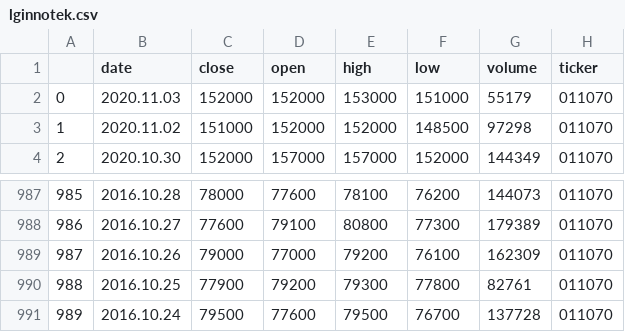
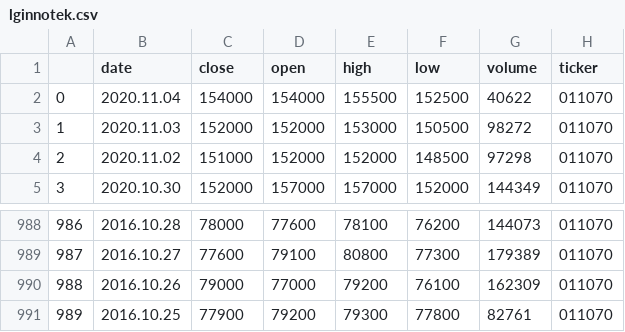
Before and after one commit to Orderlee/stock_project, a CSV file: com_stock_api/resources/data/lginnotek.csv, drawn as a sheet; only a part is shown, gaps mark what is left out; removed rows and columns are numbered as before the commit, all else as after; the diff names each change by its address in the sheet, - before the commit and + after, or states it on an @@ line.

```diff
--- a/com_stock_api/resources/data/lginnotek.csv
+++ b/com_stock_api/resources/data/lginnotek.csv
+row 2: 0 | 2020.11.04 | 154000 | 154000 | 155500 | 152500 | 40622 | 011070
@@ column A renumbered between rows 3 and 991 @@
-F3 (low): 151000
+F3 (low): 150500
-G3 (volume): 55179
+G3 (volume): 98272
-row 991: 989 | 2016.10.24 | 79500 | 77600 | 79500 | 76700 | 137728 | 011070
```
Also changed, not shown: com_stock_api/resources/data/lgchem.csv, 13 other files.
